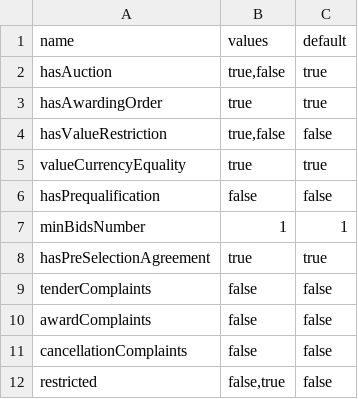
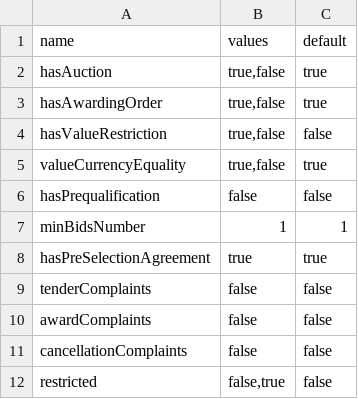
Before and after one commit to ProzorroUKR/openprocurement.api, a CSV file: docs/source/tendering/competitiveordering/csv/config.csv, drawn as a sheet.

Commit message:
Fix competitiveOrdering config: hasAwardingOrder, valueCurrencyEquality

```diff
--- a/docs/source/tendering/competitiveordering/csv/config.csv
+++ b/docs/source/tendering/competitiveordering/csv/config.csv
@@ -2,5 +2,5 @@ name,values,default
 hasAuction,"true,false",true
-hasAwardingOrder,true,true
+hasAwardingOrder,"true,false",true
 hasValueRestriction,"true,false",false
-valueCurrencyEquality,true,true
+valueCurrencyEquality,"true,false",true
 hasPrequalification,false,false
```
Also changed, not shown: docs/source/tendering/config/csv/has-awarding-order-values.csv, docs/source/tendering/config/csv/value-currency-equality-values.csv, 1 other file.
